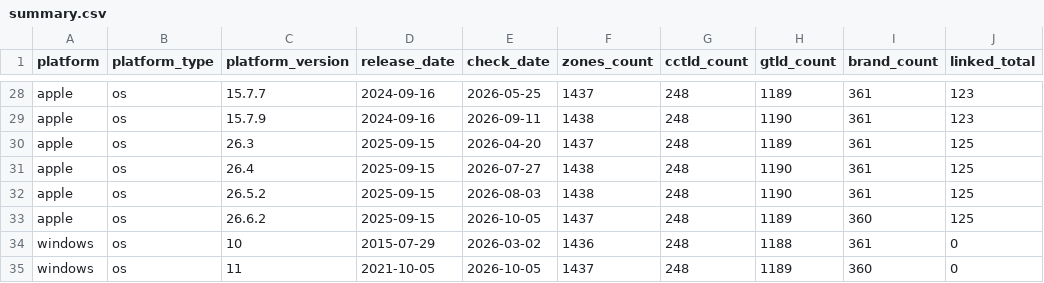
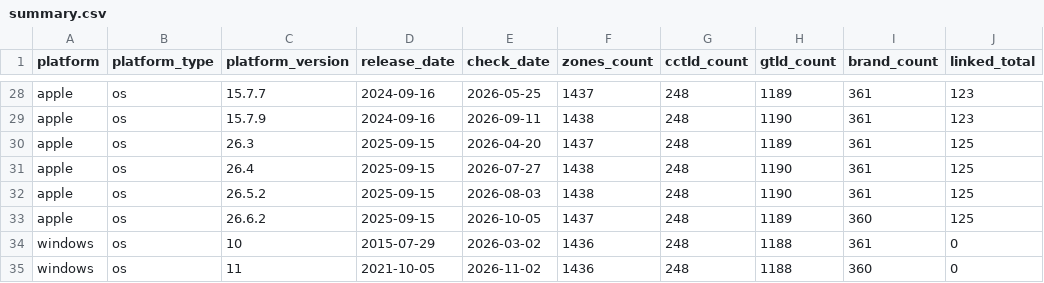
Before and after one commit to case/linkability, a CSV file: Reports/summary.csv, drawn as a sheet; only a part is shown, gaps mark what is left out; the diff names each change by its address in the sheet, - before the commit and + after, or states it on an @@ line.

Commit message:
Update Windows platform reports 2026-11-02
Changed files:
- manifest.json
- snapshots/windows/11.csv
- snapshots/windows/11.json
- summary.csv

```diff
--- a/Reports/summary.csv
+++ b/Reports/summary.csv
-E35 (check_date): 2026-10-05
+E35 (check_date): 2026-11-02
-F35 (zones_count): 1437
+F35 (zones_count): 1436
-H35 (gtld_count): 1189
+H35 (gtld_count): 1188
```
Also changed, not shown: 3 other files.
